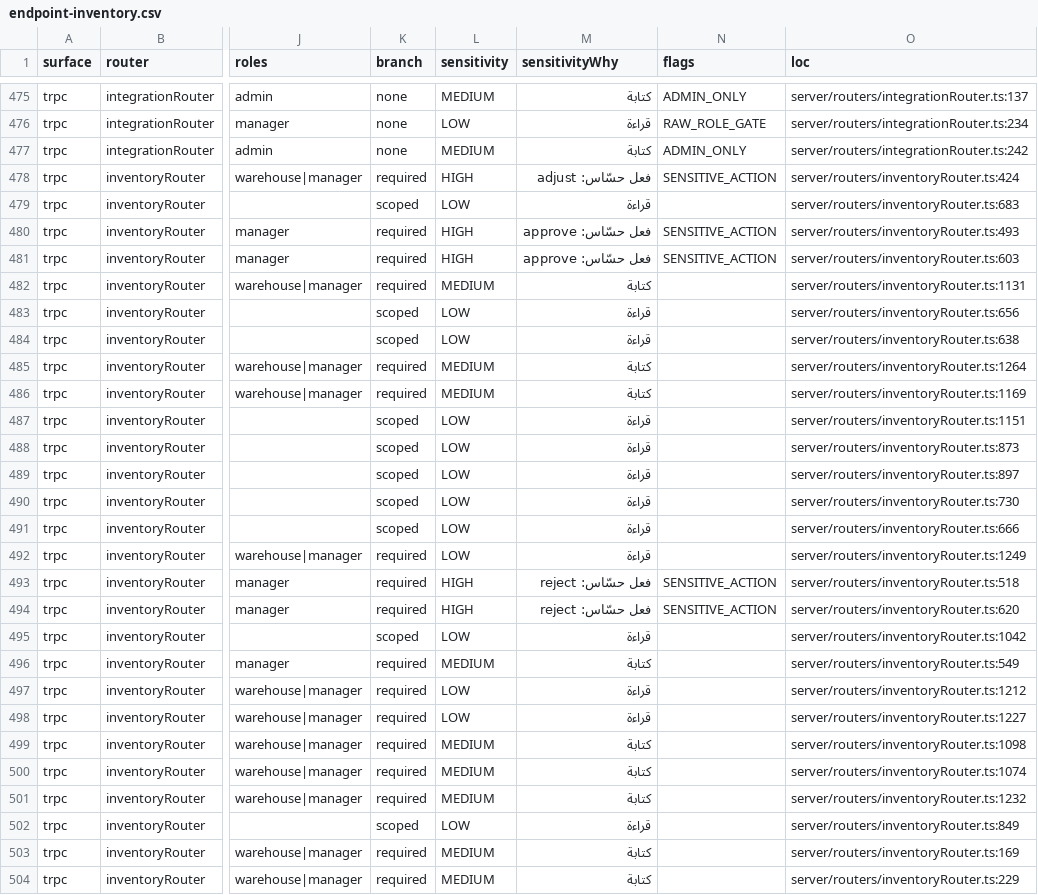
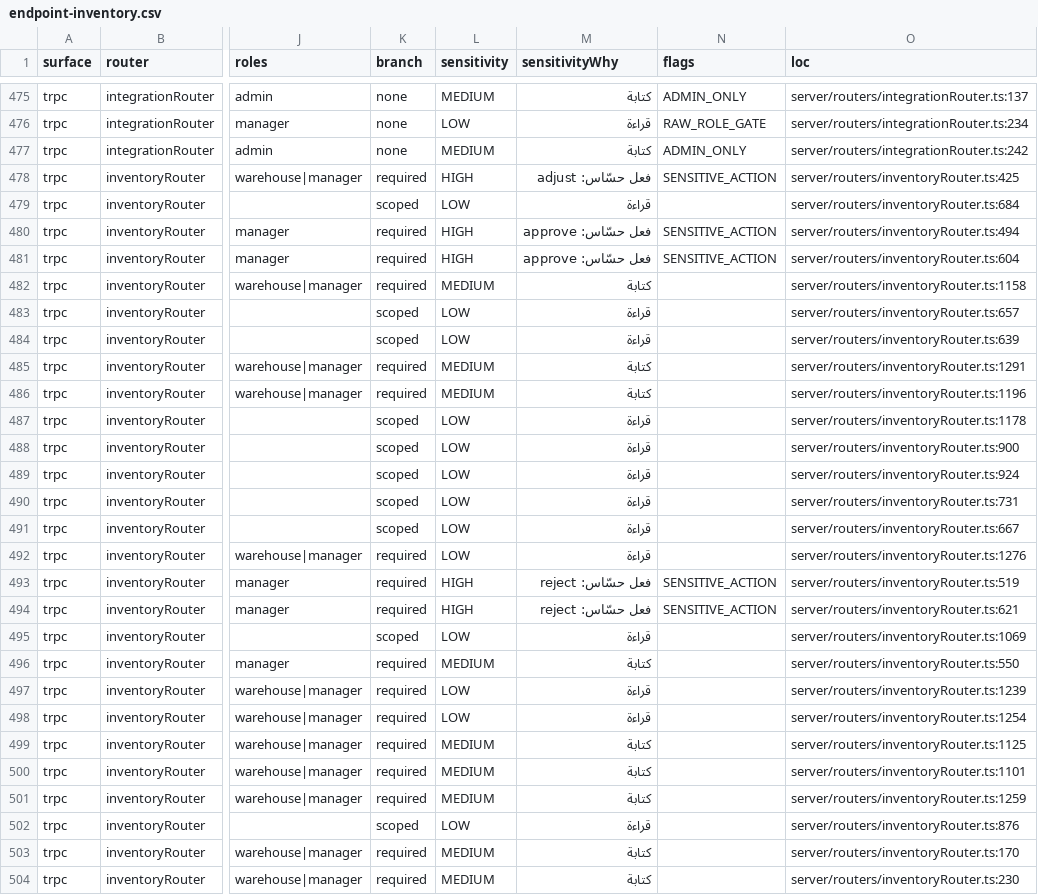
Before and after one commit to ahrrfy/business_management_system, a CSV file: docs/authz/endpoint-inventory.csv, drawn as a sheet; only a part is shown, gaps mark what is left out; the diff covers the shown part only; the diff names each change by its address in the sheet, - before the commit and + after, or states it on an @@ line.

Commit message:
feat(inventory): identify products after barcode scans

```diff
--- a/docs/authz/endpoint-inventory.csv
+++ b/docs/authz/endpoint-inventory.csv
-O478 (loc): server/routers/inventoryRouter.ts:424
+O478 (loc): server/routers/inventoryRouter.ts:425
-O479 (loc): server/routers/inventoryRouter.ts:683
+O479 (loc): server/routers/inventoryRouter.ts:684
-O480 (loc): server/routers/inventoryRouter.ts:493
+O480 (loc): server/routers/inventoryRouter.ts:494
-O481 (loc): server/routers/inventoryRouter.ts:603
+O481 (loc): server/routers/inventoryRouter.ts:604
-O482 (loc): server/routers/inventoryRouter.ts:1131
+O482 (loc): server/routers/inventoryRouter.ts:1158
-O483 (loc): server/routers/inventoryRouter.ts:656
+O483 (loc): server/routers/inventoryRouter.ts:657
-O484 (loc): server/routers/inventoryRouter.ts:638
+O484 (loc): server/routers/inventoryRouter.ts:639
-O485 (loc): server/routers/inventoryRouter.ts:1264
+O485 (loc): server/routers/inventoryRouter.ts:1291
-O486 (loc): server/routers/inventoryRouter.ts:1169
+O486 (loc): server/routers/inventoryRouter.ts:1196
-O487 (loc): server/routers/inventoryRouter.ts:1151
+O487 (loc): server/routers/inventoryRouter.ts:1178
-O488 (loc): server/routers/inventoryRouter.ts:873
+O488 (loc): server/routers/inventoryRouter.ts:900
-O489 (loc): server/routers/inventoryRouter.ts:897
+O489 (loc): server/routers/inventoryRouter.ts:924
-O490 (loc): server/routers/inventoryRouter.ts:730
+O490 (loc): server/routers/inventoryRouter.ts:731
-O491 (loc): server/routers/inventoryRouter.ts:666
+O491 (loc): server/routers/inventoryRouter.ts:667
-O492 (loc): server/routers/inventoryRouter.ts:1249
+O492 (loc): server/routers/inventoryRouter.ts:1276
-O493 (loc): server/routers/inventoryRouter.ts:518
+O493 (loc): server/routers/inventoryRouter.ts:519
-O494 (loc): server/routers/inventoryRouter.ts:620
+O494 (loc): server/routers/inventoryRouter.ts:621
-O495 (loc): server/routers/inventoryRouter.ts:1042
+O495 (loc): server/routers/inventoryRouter.ts:1069
-O496 (loc): server/routers/inventoryRouter.ts:549
+O496 (loc): server/routers/inventoryRouter.ts:550
-O497 (loc): server/routers/inventoryRouter.ts:1212
+O497 (loc): server/routers/inventoryRouter.ts:1239
-O498 (loc): server/routers/inventoryRouter.ts:1227
+O498 (loc): server/routers/inventoryRouter.ts:1254
-O499 (loc): server/routers/inventoryRouter.ts:1098
+O499 (loc): server/routers/inventoryRouter.ts:1125
-O500 (loc): server/routers/inventoryRouter.ts:1074
+O500 (loc): server/routers/inventoryRouter.ts:1101
-O501 (loc): server/routers/inventoryRouter.ts:1232
+O501 (loc): server/routers/inventoryRouter.ts:1259
-O502 (loc): server/routers/inventoryRouter.ts:849
+O502 (loc): server/routers/inventoryRouter.ts:876
-O503 (loc): server/routers/inventoryRouter.ts:169
+O503 (loc): server/routers/inventoryRouter.ts:170
-O504 (loc): server/routers/inventoryRouter.ts:229
+O504 (loc): server/routers/inventoryRouter.ts:230
```
Also changed, not shown: 2 added rows and 9 edited cells elsewhere in this file, 18 other files.
